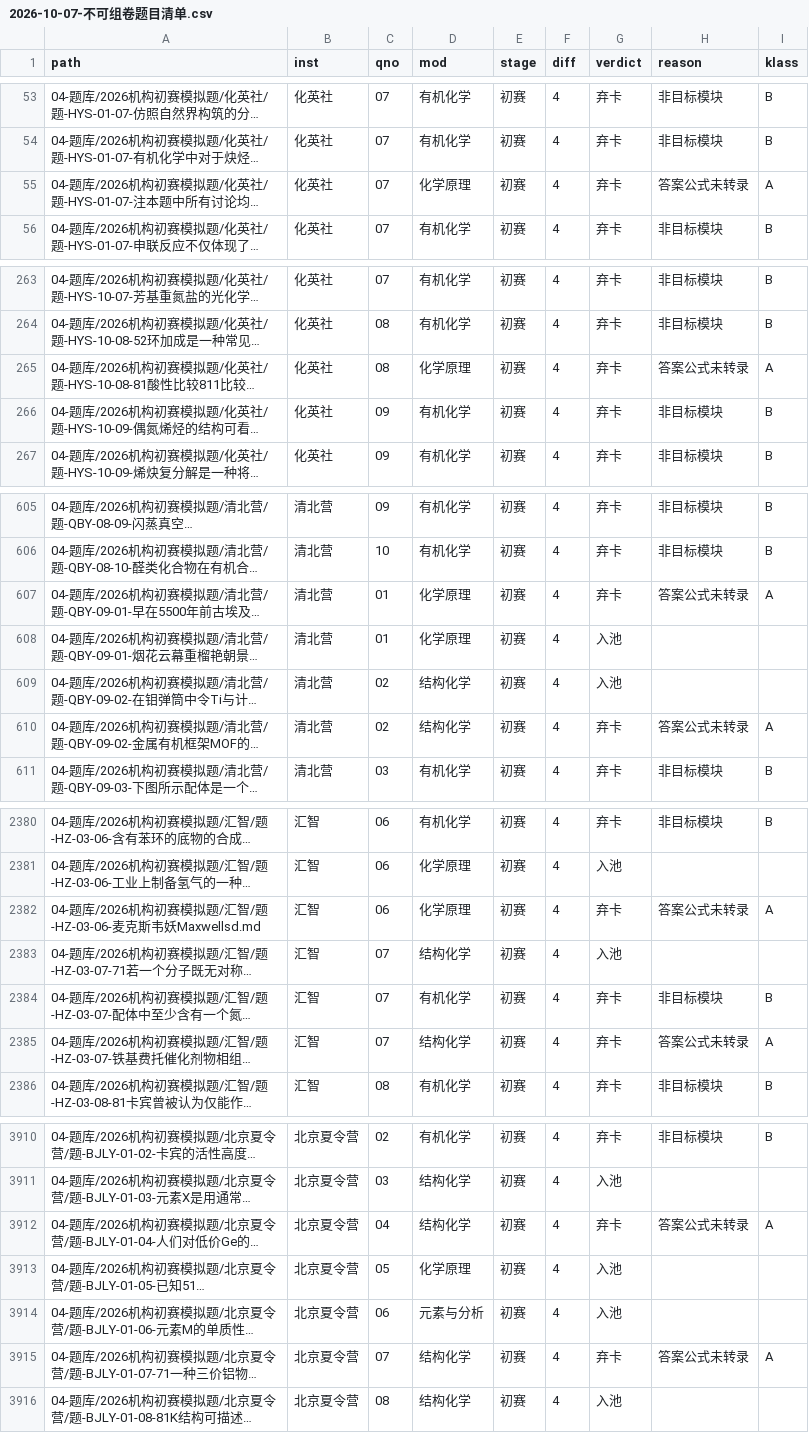
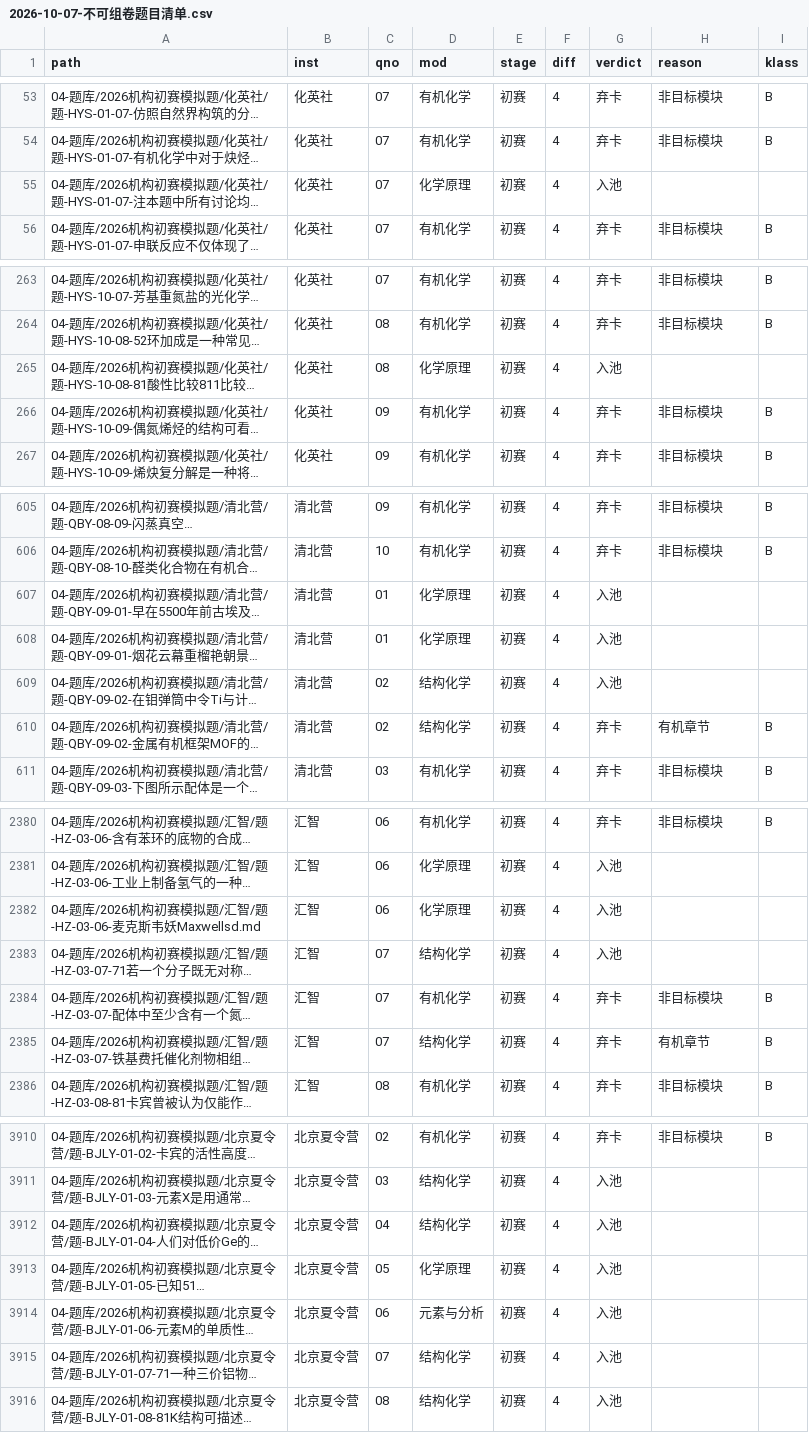
Before and after one commit to shikieiki692/nation, a CSV file: 09-审计报告/2026-10-07-不可组卷题目清单.csv, drawn as a sheet; only a part is shown, gaps mark what is left out; long unchanged cells end in …; the diff covers the shown part only; the diff names each change by its address in the sheet, - before the commit and + after, or states it on an @@ line.

```diff
--- a/09-审计报告/2026-10-07-不可组卷题目清单.csv
+++ b/09-审计报告/2026-10-07-不可组卷题目清单.csv
-G55 (verdict): 弃卡
+G55 (verdict): 入池
-H55 (reason): 答案公式未转录
+H55 (reason): (empty)
-I55 (klass): A
+I55 (klass): (empty)
-G265 (verdict): 弃卡
+G265 (verdict): 入池
-H265 (reason): 答案公式未转录
+H265 (reason): (empty)
-I265 (klass): A
+I265 (klass): (empty)
-G607 (verdict): 弃卡
+G607 (verdict): 入池
-H607 (reason): 答案公式未转录
+H607 (reason): (empty)
-I607 (klass): A
+I607 (klass): (empty)
-H610 (reason): 答案公式未转录
+H610 (reason): 有机章节
-I610 (klass): A
+I610 (klass): B
-G2382 (verdict): 弃卡
+G2382 (verdict): 入池
-H2382 (reason): 答案公式未转录
+H2382 (reason): (empty)
-I2382 (klass): A
+I2382 (klass): (empty)
-H2385 (reason): 答案公式未转录
+H2385 (reason): 有机章节
-I2385 (klass): A
+I2385 (klass): B
-G3912 (verdict): 弃卡
+G3912 (verdict): 入池
-H3912 (reason): 答案公式未转录
+H3912 (reason): (empty)
-I3912 (klass): A
+I3912 (klass): (empty)
-G3915 (verdict): 弃卡
+G3915 (verdict): 入池
-H3915 (reason): 答案公式未转录
+H3915 (reason): (empty)
-I3915 (klass): A
+I3915 (klass): (empty)
```
Also changed, not shown: 109 edited cells elsewhere in this file, 9 other files.
